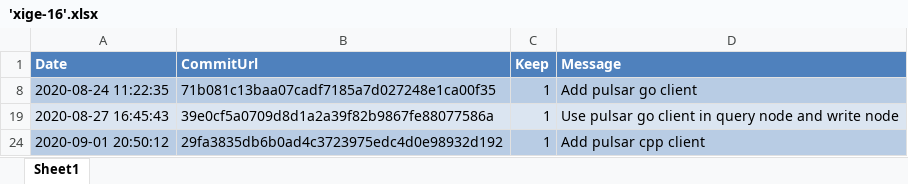
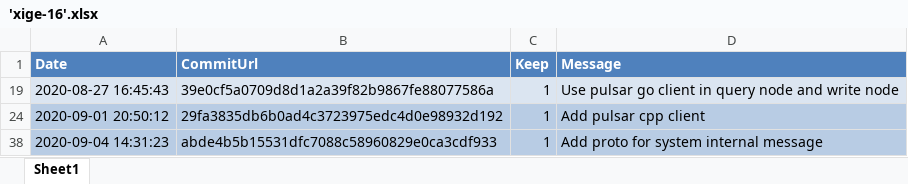
Before and after one commit to XuanYang-cn/gitparse, an Excel workbook: commit_files/'xige-16'.xlsx, sheet Sheet1, drawn as a sheet; only a part is shown; the shorter side is filled out with more unchanged rows; values as stored, in another font and other column widths than the file's, no borders; the diff names each change by its address in the sheet, - before the commit and + after, or states it on an @@ line.

```diff
--- a/commit_files/'xige-16'.xlsx (sheet Sheet1)
+++ b/commit_files/'xige-16'.xlsx (sheet Sheet1)
-row 8: 2020-08-24 11:22:35 | 71b081c13baa07cadf7185a7d027248e1ca00f35 | 1 | Add pulsar go client
```
Also changed, not shown: commit_files/'shengjh'.xlsx.
